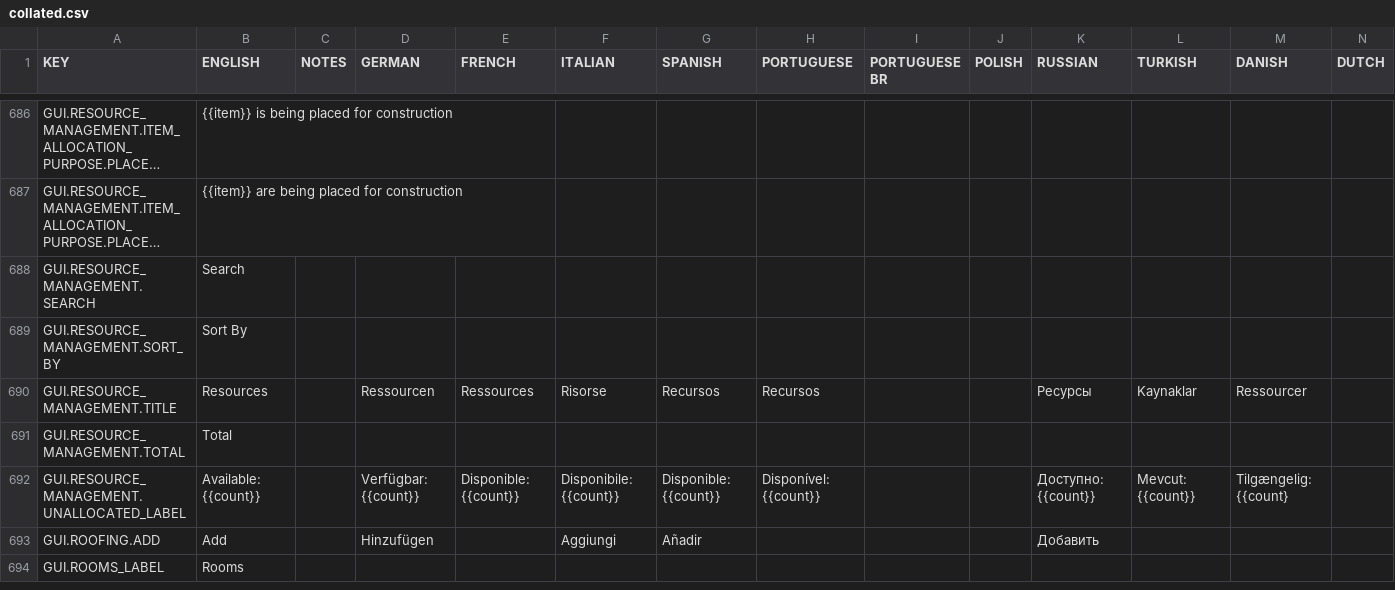
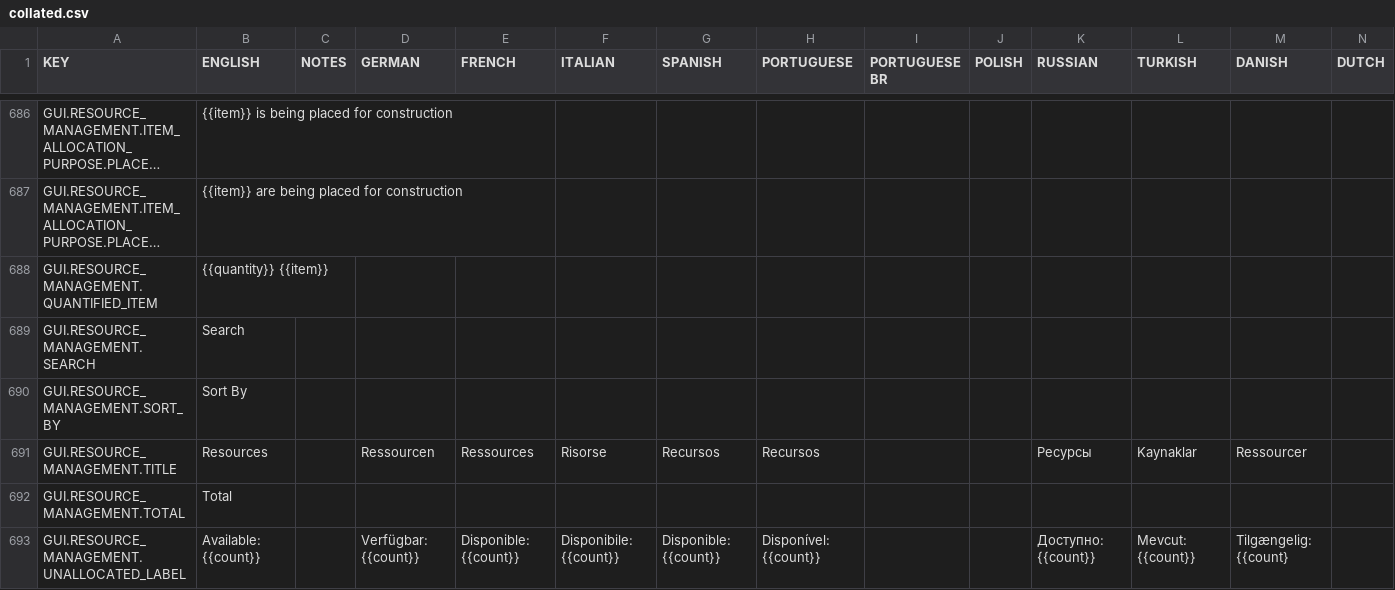
Before and after one commit to rossturner/mountaincore, a CSV file: core/assets/translations/collated.csv, drawn as a sheet; only a part is shown, gaps mark what is left out; the shorter side is filled out with more unchanged rows; long unchanged cells end in …; rows hold the shown columns only; the diff names each change by its address in the sheet, - before the commit and + after, or states it on an @@ line.

```diff
--- a/core/assets/translations/collated.csv
+++ b/core/assets/translations/collated.csv
+row 688: GUI.RESOURCE_MANAGEMENT.QUANTIFIED_ITEM | {{quantity}} {{item}}
```
Also changed, not shown: 1 other file.
